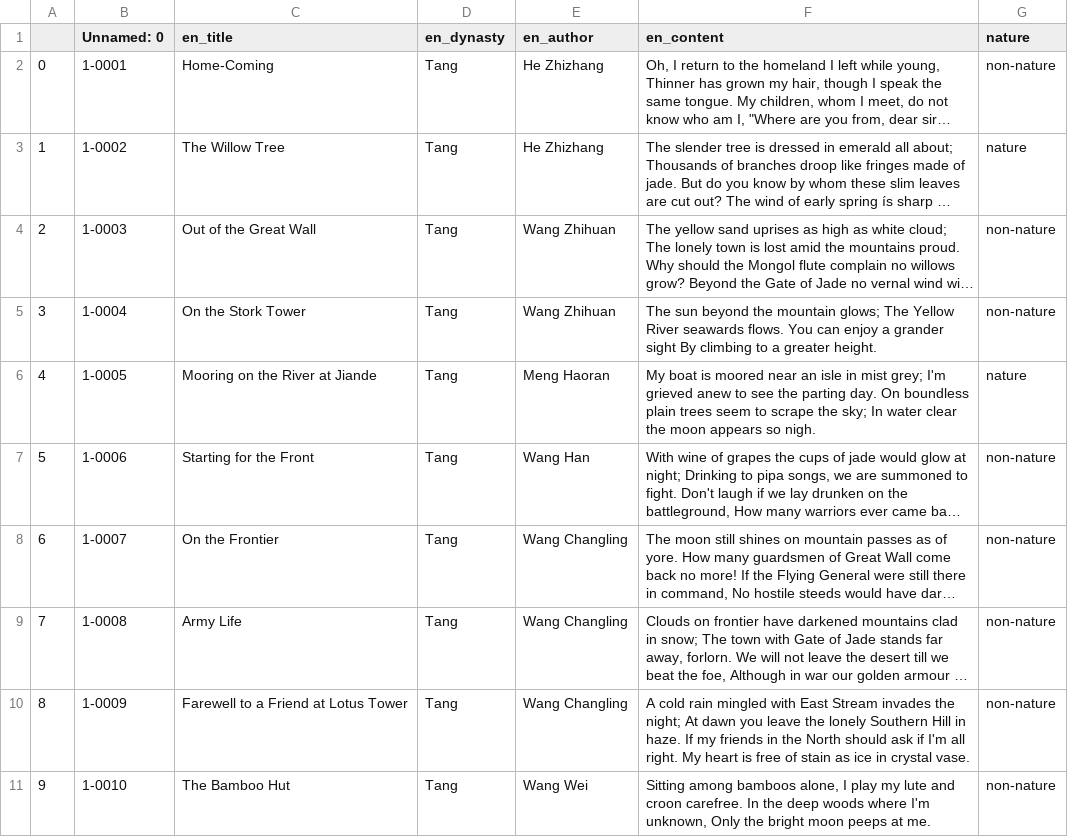
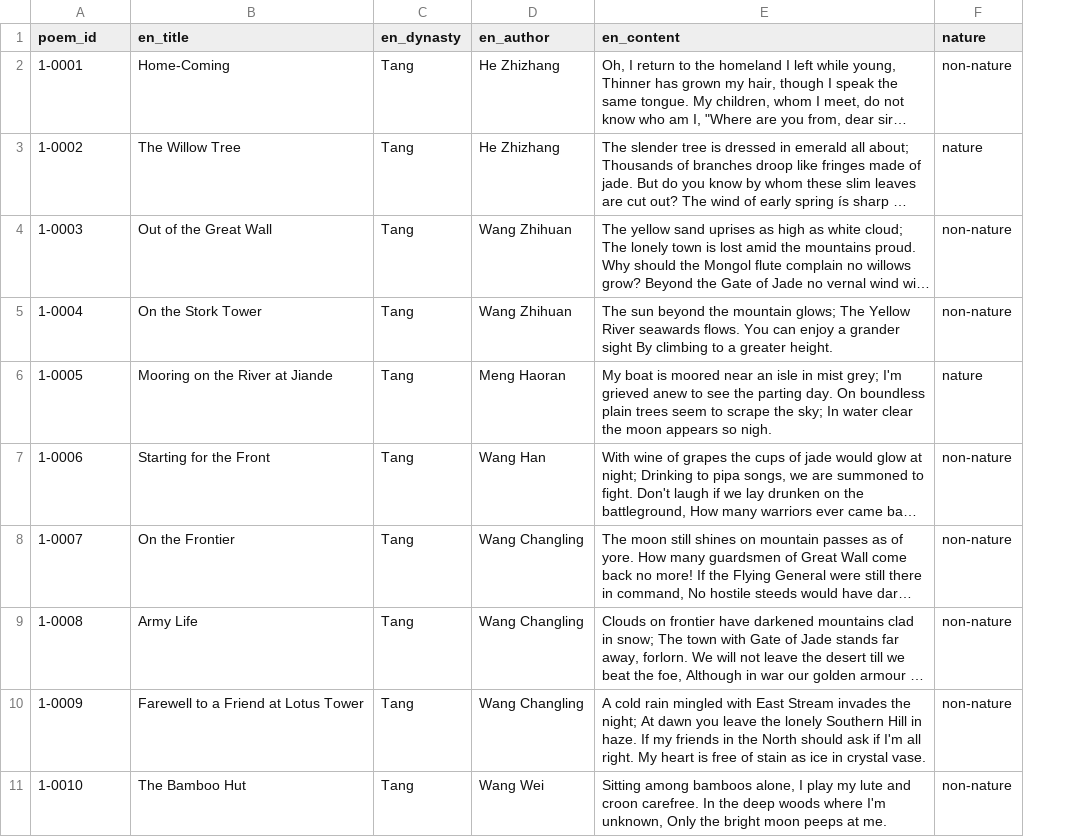
Before and after one commit to federicabologna/AI-for-humanists_IAA, a CSV file: poems_nature.csv, drawn as a sheet; only a part is shown; long unchanged cells end in …; removed rows and columns are numbered as before the commit, all else as after; the diff names each change by its address in the sheet, - before the commit and + after, or states it on an @@ line.

Commit message:
Add files via upload

```diff
--- a/poems_nature.csv
+++ b/poems_nature.csv
-column A, rows 2-11: 0 | 1 | 2 | 3 | 4 | 5 | 6 | 7 | 8 | 9
-A1: Unnamed: 0
+A1: poem_id
```
